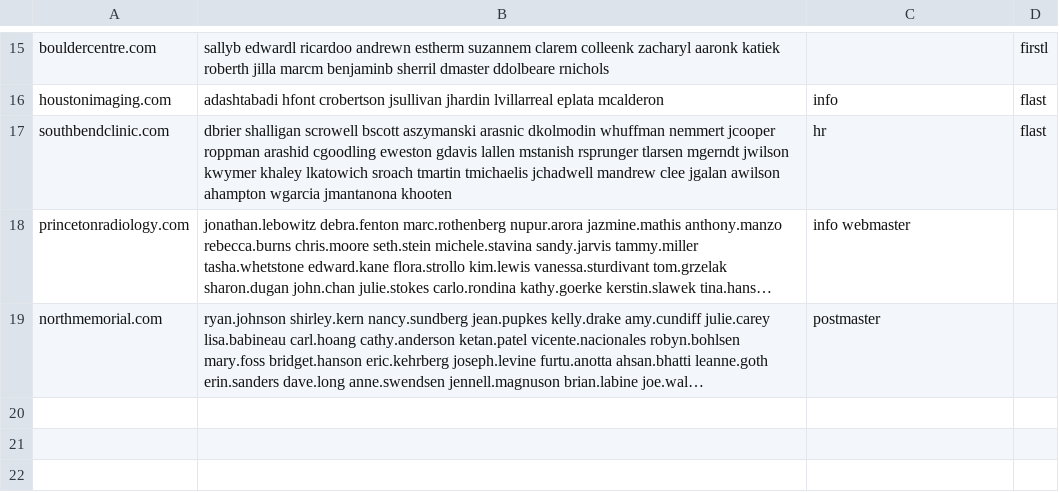
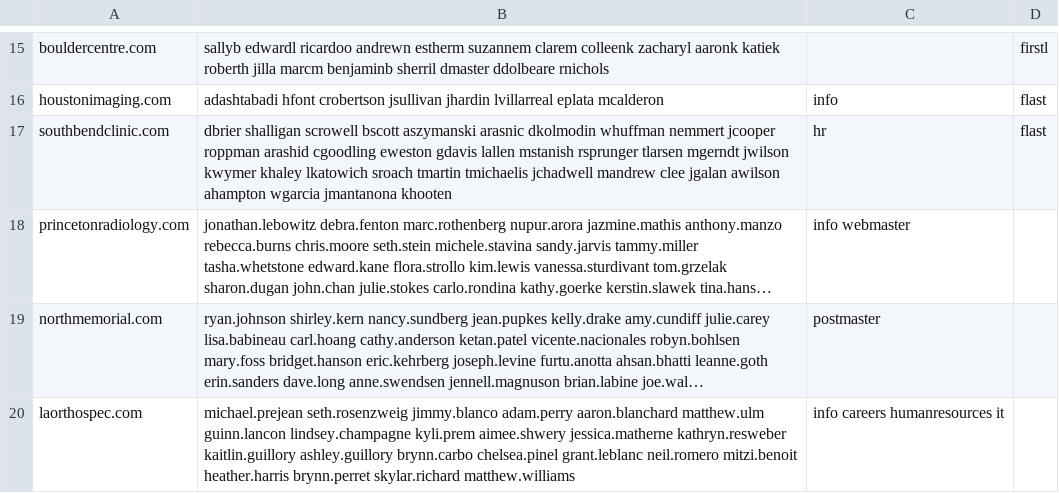
Before and after one commit to himanshu95552/Claude-Projects, a TSV file: tools/data/_pending_batch.tsv, drawn as a sheet; only a part is shown, gaps mark what is left out; long unchanged cells end in …; the diff names each change by its address in the sheet, - before the commit and + after, or states it on an @@ line.

```diff
--- a/tools/data/_pending_batch.tsv
+++ b/tools/data/_pending_batch.tsv
+row 20: laorthospec.com | michael.prejean seth.rosenzweig jimmy.blanco adam.perry aaron.blanchard matthew.ulm guinn.lancon lindsey.champagne kyli.prem aimee.shwery jessica.matherne kathryn.resweber kaitlin.guillory ashley.guillory brynn.carbo chelsea.pinel grant.leblanc neil.romero mitzi.benoit heather.harris brynn.perret skylar.richard matthew.williams | info careers humanresources it
```
